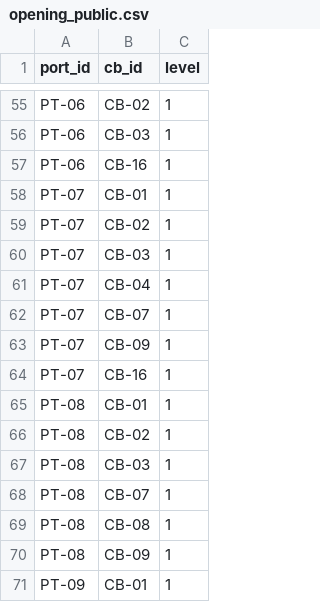
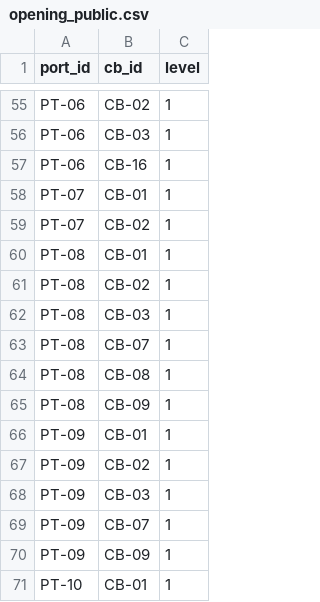
Before and after one commit to wayung0217/Project-Patrician, a CSV file: docs/spec/opening_public.csv, drawn as a sheet; only a part is shown, gaps mark what is left out; the shorter side is filled out with more unchanged rows; the diff names each change by its address in the sheet, - before the commit and + after, or states it on an @@ line.

```diff
--- a/docs/spec/opening_public.csv
+++ b/docs/spec/opening_public.csv
-row 60: PT-07 | CB-03 | 1
-row 61: PT-07 | CB-04 | 1
-row 62: PT-07 | CB-07 | 1
-row 63: PT-07 | CB-09 | 1
-row 64: PT-07 | CB-16 | 1
```
Also changed, not shown: docs/spec/03_Systems.csv, docs/spec/AI_README.csv, 4 other files.
